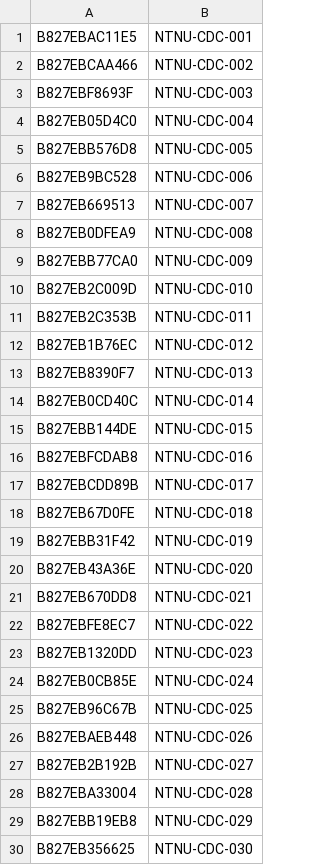
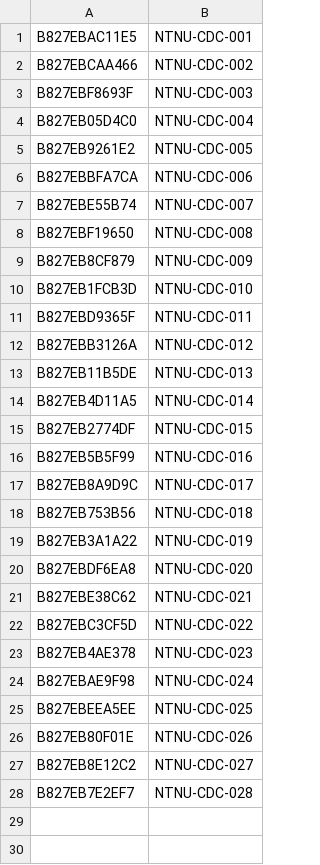
Before and after one commit to cclljj/PM25_ODP, a TSV file: Devices/Academic/Data-MAPS6-NTNU-CDC.tsv, drawn as a sheet.

Commit message:
Update Data-MAPS6-NTNU-CDC.tsv

```diff
--- a/Devices/Academic/Data-MAPS6-NTNU-CDC.tsv
+++ b/Devices/Academic/Data-MAPS6-NTNU-CDC.tsv
@@ -4,27 +4,25 @@ B827EBF8693F	NTNU-CDC-003
 B827EB05D4C0	NTNU-CDC-004
-B827EBB576D8	NTNU-CDC-005
-B827EB9BC528	NTNU-CDC-006
-B827EB669513	NTNU-CDC-007
-B827EB0DFEA9	NTNU-CDC-008
-B827EBB77CA0	NTNU-CDC-009
-B827EB2C009D	NTNU-CDC-010
-B827EB2C353B	NTNU-CDC-011
-B827EB1B76EC	NTNU-CDC-012
-B827EB8390F7	NTNU-CDC-013
-B827EB0CD40C	NTNU-CDC-014
-B827EBB144DE	NTNU-CDC-015
-B827EBFCDAB8	NTNU-CDC-016
-B827EBCDD89B	NTNU-CDC-017
-B827EB67D0FE	NTNU-CDC-018
-B827EBB31F42	NTNU-CDC-019
-B827EB43A36E	NTNU-CDC-020
-B827EB670DD8	NTNU-CDC-021
-B827EBFE8EC7	NTNU-CDC-022
-B827EB1320DD	NTNU-CDC-023
-B827EB0CB85E	NTNU-CDC-024
-B827EB96C67B	NTNU-CDC-025
-B827EBAEB448	NTNU-CDC-026
-B827EB2B192B	NTNU-CDC-027
-B827EBA33004	NTNU-CDC-028
-B827EBB19EB8	NTNU-CDC-029
-B827EB356625	NTNU-CDC-030
+B827EB9261E2	NTNU-CDC-005
+B827EBBFA7CA	NTNU-CDC-006
+B827EBE55B74	NTNU-CDC-007
+B827EBF19650	NTNU-CDC-008
+B827EB8CF879	NTNU-CDC-009
+B827EB1FCB3D	NTNU-CDC-010
+B827EBD9365F	NTNU-CDC-011
+B827EBB3126A	NTNU-CDC-012
+B827EB11B5DE	NTNU-CDC-013
+B827EB4D11A5	NTNU-CDC-014
+B827EB2774DF	NTNU-CDC-015
+B827EB5B5F99	NTNU-CDC-016
+B827EB8A9D9C	NTNU-CDC-017
+B827EB753B56	NTNU-CDC-018
+B827EB3A1A22	NTNU-CDC-019
+B827EBDF6EA8	NTNU-CDC-020
+B827EBE38C62	NTNU-CDC-021
+B827EBC3CF5D	NTNU-CDC-022
+B827EB4AE378	NTNU-CDC-023
+B827EBAE9F98	NTNU-CDC-024
+B827EBEEA5EE	NTNU-CDC-025
+B827EB80F01E	NTNU-CDC-026
+B827EB8E12C2	NTNU-CDC-027
+B827EB7E2EF7	NTNU-CDC-028
```
